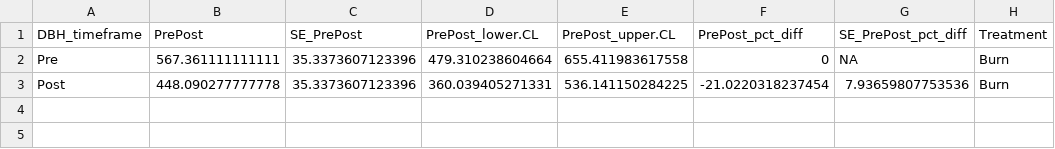
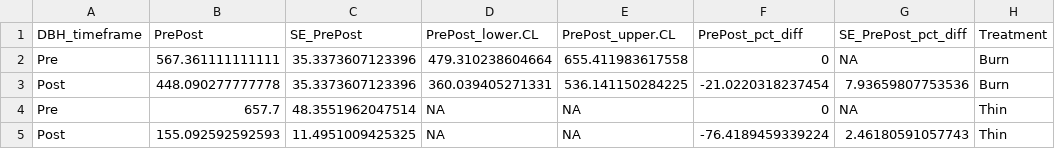
Before and after one commit to XiulinGao/Sierra-mixedConifer-project, a CSV file: data/Benchmarking_data/Benchmarks/prepost_stand_density_STEF.csv, drawn as a sheet.

```diff
--- a/data/Benchmarking_data/Benchmarks/prepost_stand_density_STEF.csv
+++ b/data/Benchmarking_data/Benchmarks/prepost_stand_density_STEF.csv
@@ -3 +3,3 @@
 "Post",448.090277777778,35.3373607123396,360.039405271331,536.141150284225,-21.0220318237454,7.93659807753536,"Burn"
+"Pre",657.7,48.3551962047514,NA,NA,0,NA,"Thin"
+"Post",155.092592592593,11.4951009425325,NA,NA,-76.4189459339224,2.46180591057743,"Thin"
```
Also changed, not shown: data/Benchmarking_data/Benchmarks/prepost_basal_area_STEF.csv, 3 other files.
